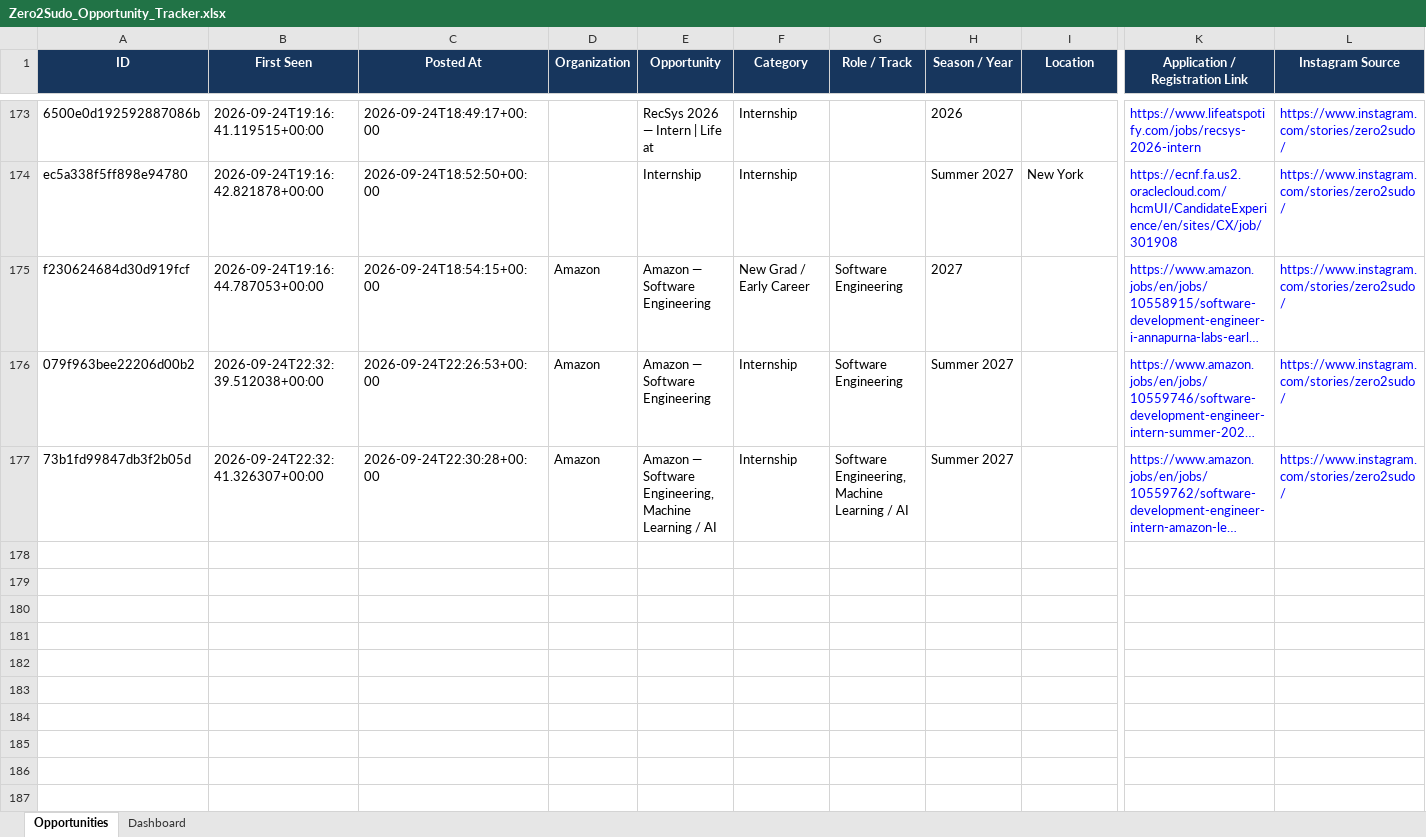
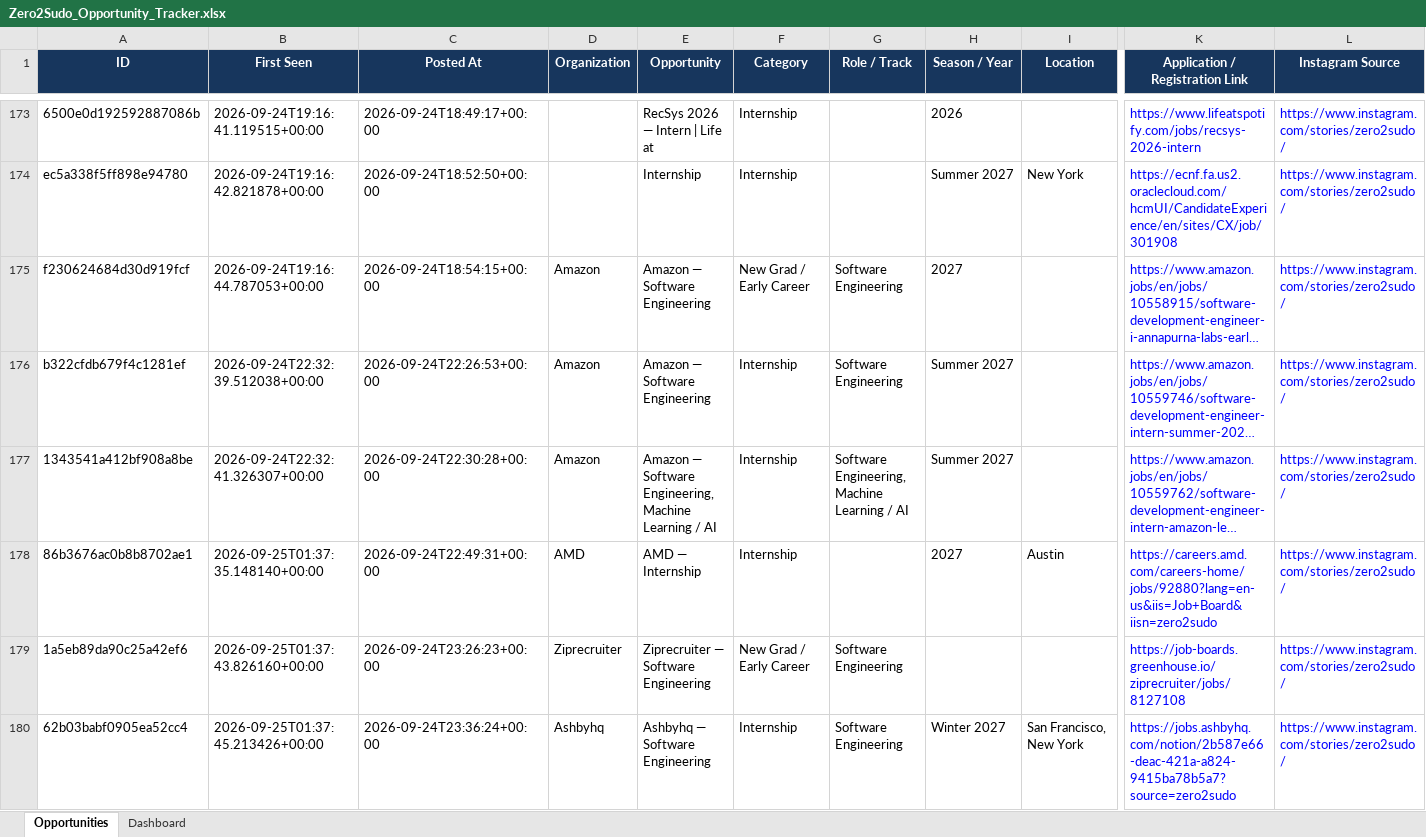
Before and after one commit to koolestasian/drop-radar, an Excel workbook: Zero2Sudo_Opportunity_Tracker.xlsx, sheet Opportunities, drawn as a sheet; only a part is shown, gaps mark what is left out; long unchanged cells end in …; values as stored, in another font and other column widths than the file's, no borders; rows hold the shown columns only; the diff names each change by its address in the sheet, - before the commit and + after, or states it on an @@ line.

```diff
--- a/Zero2Sudo_Opportunity_Tracker.xlsx (sheet Opportunities)
+++ b/Zero2Sudo_Opportunity_Tracker.xlsx (sheet Opportunities)
-A176 (ID): 079f963bee22206d00b2
+A176 (ID): b322cfdb679f4c1281ef
-A177 (ID): 73b1fd99847db3f2b05d
+A177 (ID): 1343541a412bf908a8be
+row 178: 86b3676ac0b8b8702ae1 | 2026-09-25T01:37:35.148140+00:00 | 2026-09-24T22:49:31+00:00 | AMD | AMD — Internship | Internship |  | 2027 | Austin | https://careers.amd.com/careers-home/jobs/92880?lang=en-us&iis=Job+Board&iisn=zero2sudo | https://www.instagram.com/stories/zero2sudo/
+row 179: 1a5eb89da90c25a42ef6 | 2026-09-25T01:37:43.826160+00:00 | 2026-09-24T23:26:23+00:00 | Ziprecruiter | Ziprecruiter — Software Engineering | New Grad / Early Career | Software Engineering |  |  | https://job-boards.greenhouse.io/ziprecruiter/jobs/8127108 | https://www.instagram.com/stories/zero2sudo/
+row 180: 62b03babf0905ea52cc4 | 2026-09-25T01:37:45.213426+00:00 | 2026-09-24T23:36:24+00:00 | Ashbyhq | Ashbyhq — Software Engineering | Internship | Software Engineering | Winter 2027 | San Francisco, New York | https://jobs.ashbyhq.com/notion/2b587e66-deac-421a-a824-9415ba78b5a7?source=zero2sudo | https://www.instagram.com/stories/zero2sudo/
```
Also changed, not shown: 3 other files.
